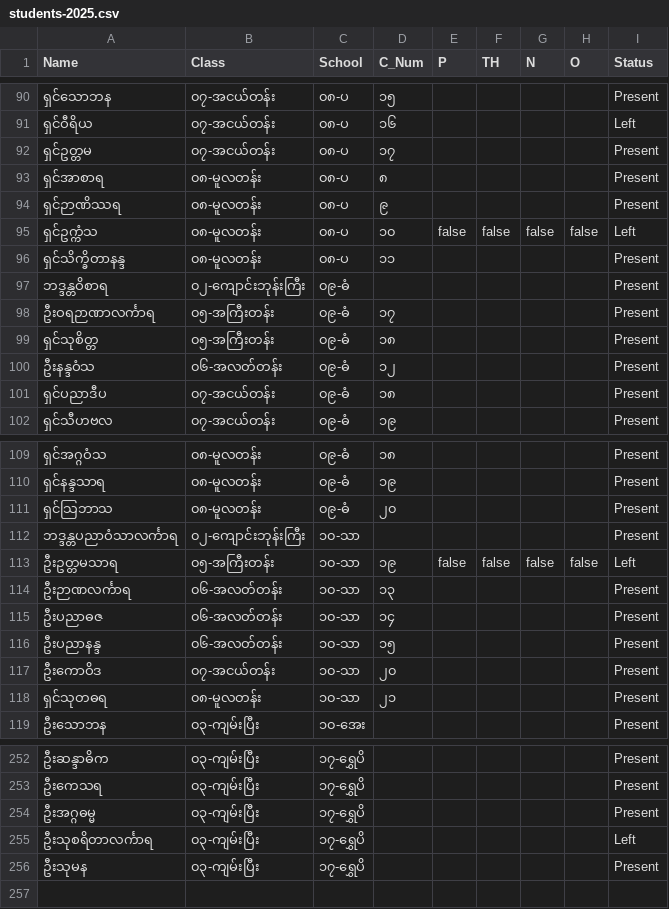
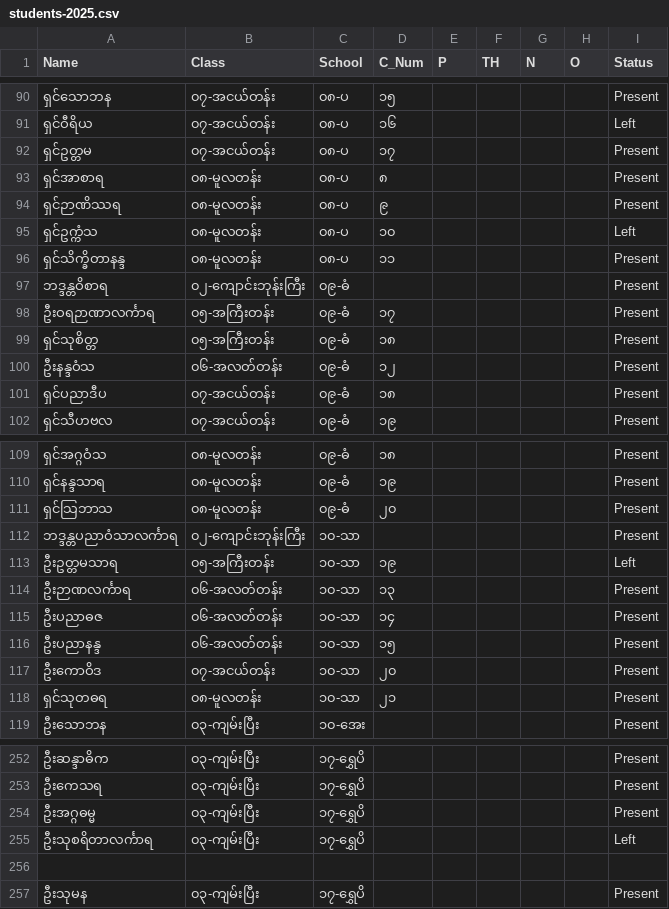
Before and after one commit to uzinlay85/2025nyaundone, a CSV file: students-2025.csv, drawn as a sheet; only a part is shown, gaps mark what is left out.

Commit message:
Update students-2025.csv

```diff
--- a/students-2025.csv
+++ b/students-2025.csv
@@ -94,3 +94,3 @@ Name,Class,School,C_Num,P,TH,N,O,Status
 ရှင်ဉာဏိဿရ,၀၈-မူလတန်း,၀၈-ပ,၉,,,,,Present
-ရှင်ဥက္ကံသ,၀၈-မူလတန်း,၀၈-ပ,၁၀,false,false,false,false,Left
+ရှင်ဥက္ကံသ,၀၈-မူလတန်း,၀၈-ပ,၁၀,,,,,Left
 ရှင်သိက္ခိတာနန္ဒ,၀၈-မူလတန်း,၀၈-ပ,၁၁,,,,,Present
@@ -112,3 +112,3 @@ Name,Class,School,C_Num,P,TH,N,O,Status
 ဘဒ္ဒန္တပညာဝံသာလင်္ကာရ,၀၂-ကျောင်းဘုန်းကြီး,၁၀-သာ,,,,,,Present
-ဦးဥတ္တမသာရ,၀၅-အကြီးတန်း,၁၀-သာ,၁၉,false,false,false,false,Left
+ဦးဥတ္တမသာရ,၀၅-အကြီးတန်း,၁၀-သာ,၁၉,,,,,Left
 ဦးဉာဏလင်္ကာရ,၀၆-အလတ်တန်း,၁၀-သာ,၁၃,,,,,Present
@@ -255,2 +255,3 @@ Name,Class,School,C_Num,P,TH,N,O,Status
 ဦးသုစရိတာလင်္ကာရ,၀၃-ကျမ်းပြီး,၁၇-ရွှေပိ,,,,,,Left
+
 ဦးသုမန,၀၃-ကျမ်းပြီး,၁၇-ရွှေပိ,,,,,,Present
```
